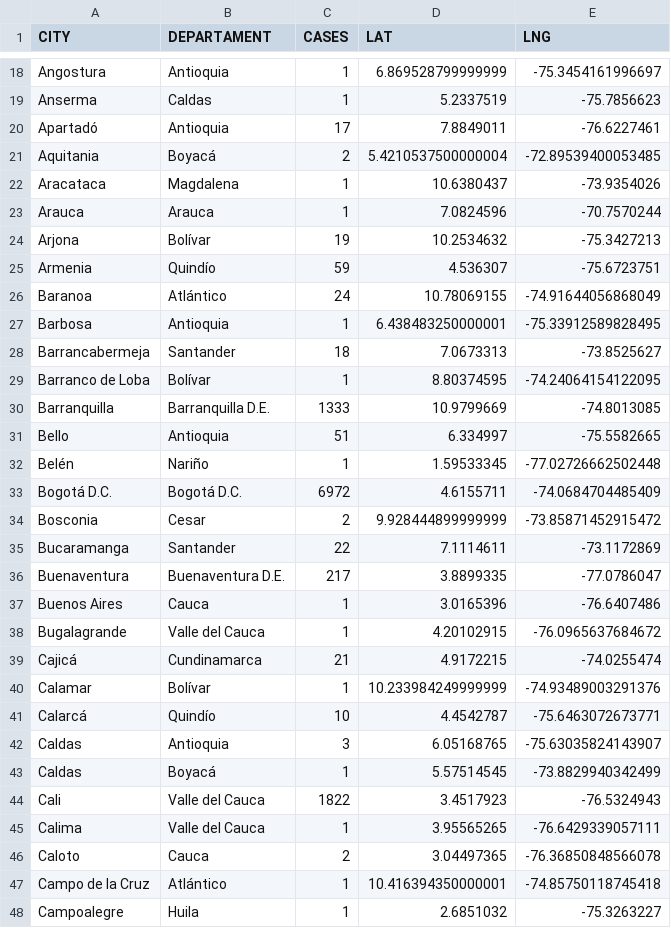
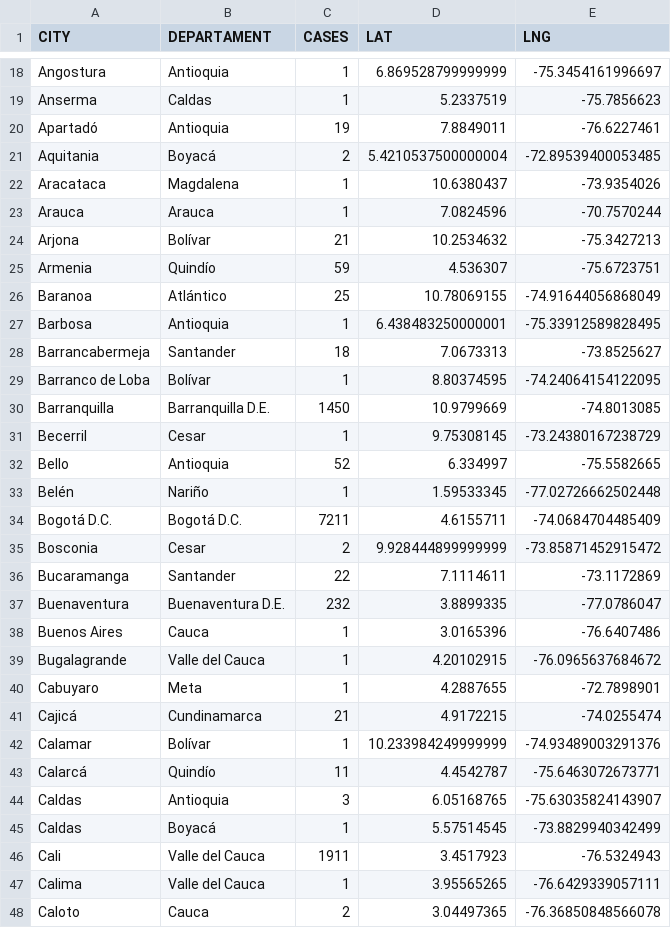
Before and after one commit to yammadev/col-covid-19, a CSV file: data/csv/statistics.csv, drawn as a sheet; only a part is shown, gaps mark what is left out; the shorter side is filled out with more unchanged rows; the diff covers the shown part only.

Commit message:
Data updated 24-05-2020 20:26

```diff
--- a/data/csv/statistics.csv
+++ b/data/csv/statistics.csv
@@ -19,3 +19,3 @@ Angostura,Antioquia,1,6.869528799999999,-75.3454161996697
 Anserma,Caldas,1,5.2337519,-75.7856623
-Apartadó,Antioquia,17,7.8849011,-76.6227461
+Apartadó,Antioquia,19,7.8849011,-76.6227461
 Aquitania,Boyacá,2,5.4210537500000004,-72.89539400053485
@@ -23,5 +23,5 @@ Aracataca,Magdalena,1,10.6380437,-73.9354026
 Arauca,Arauca,1,7.0824596,-70.7570244
-Arjona,Bolívar,19,10.2534632,-75.3427213
+Arjona,Bolívar,21,10.2534632,-75.3427213
 Armenia,Quindío,59,4.536307,-75.6723751
-Baranoa,Atlántico,24,10.78069155,-74.91644056868049
+Baranoa,Atlántico,25,10.78069155,-74.91644056868049
 Barbosa,Antioquia,1,6.438483250000001,-75.33912589828495
@@ -29,17 +29,19 @@ Barrancabermeja,Santander,18,7.0673313,-73.8525627
 Barranco de Loba,Bolívar,1,8.80374595,-74.24064154122095
-Barranquilla,Barranquilla D.E.,1333,10.9799669,-74.8013085
-Bello,Antioquia,51,6.334997,-75.5582665
+Barranquilla,Barranquilla D.E.,1450,10.9799669,-74.8013085
+Becerril,Cesar,1,9.75308145,-73.24380167238729
+Bello,Antioquia,52,6.334997,-75.5582665
 Belén,Nariño,1,1.59533345,-77.02726662502448
-Bogotá D.C.,Bogotá D.C.,6972,4.6155711,-74.0684704485409
+Bogotá D.C.,Bogotá D.C.,7211,4.6155711,-74.0684704485409
 Bosconia,Cesar,2,9.928444899999999,-73.85871452915472
 Bucaramanga,Santander,22,7.1114611,-73.1172869
-Buenaventura,Buenaventura D.E.,217,3.8899335,-77.0786047
+Buenaventura,Buenaventura D.E.,232,3.8899335,-77.0786047
 Buenos Aires,Cauca,1,3.0165396,-76.6407486
 Bugalagrande,Valle del Cauca,1,4.20102915,-76.0965637684672
+Cabuyaro,Meta,1,4.2887655,-72.7898901
 Cajicá,Cundinamarca,21,4.9172215,-74.0255474
 Calamar,Bolívar,1,10.233984249999999,-74.93489003291376
-Calarcá,Quindío,10,4.4542787,-75.6463072673771
+Calarcá,Quindío,11,4.4542787,-75.6463072673771
 Caldas,Antioquia,3,6.05168765,-75.63035824143907
 Caldas,Boyacá,1,5.57514545,-73.8829940342499
-Cali,Valle del Cauca,1822,3.4517923,-76.5324943
+Cali,Valle del Cauca,1911,3.4517923,-76.5324943
 Calima,Valle del Cauca,1,3.95565265,-76.6429339057111
```
Also changed, not shown: 6 added rows, 2 removed rows and 65 edited cells elsewhere in this file, data/csv/cases_per_origin.csv, data/csv/samples.csv, 25 other files.
